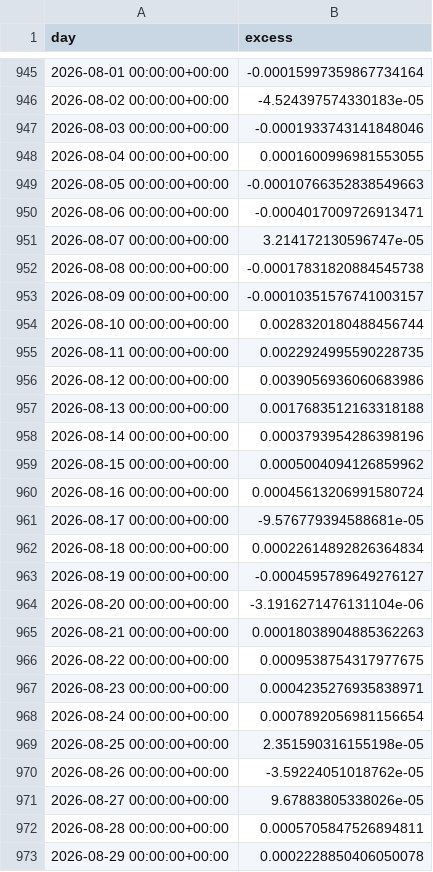
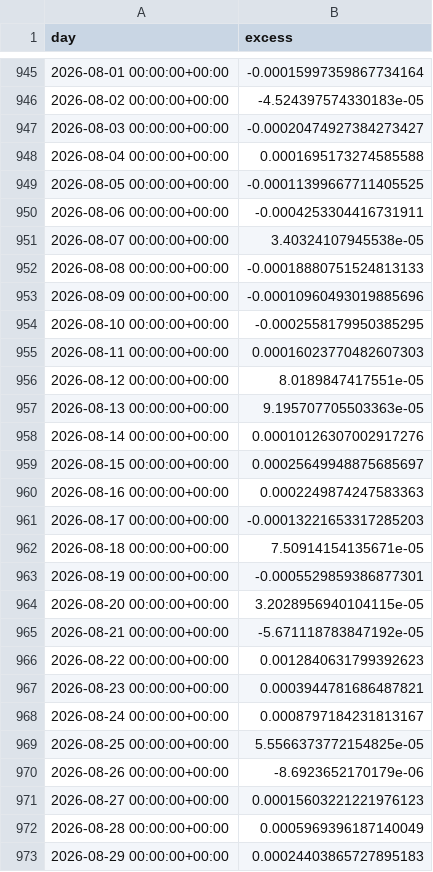
Before and after one commit to mtrinkner/crypto-funding, a CSV file: reports/cross_venue_primary_daily.csv, drawn as a sheet; only a part is shown, gaps mark what is left out; the diff covers the shown part only.

```diff
--- a/reports/cross_venue_primary_daily.csv
+++ b/reports/cross_venue_primary_daily.csv
@@ -946,28 +946,28 @@ day,excess
 2026-08-02 00:00:00+00:00,-4.524397574330183e-05
-2026-08-03 00:00:00+00:00,-0.0001933743141848046
-2026-08-04 00:00:00+00:00,0.0001600996981553055
-2026-08-05 00:00:00+00:00,-0.00010766352838549663
-2026-08-06 00:00:00+00:00,-0.0004017009726913471
-2026-08-07 00:00:00+00:00,3.214172130596747e-05
-2026-08-08 00:00:00+00:00,-0.00017831820884545738
-2026-08-09 00:00:00+00:00,-0.00010351576741003157
-2026-08-10 00:00:00+00:00,0.0028320180488456744
-2026-08-11 00:00:00+00:00,0.0022924995590228735
-2026-08-12 00:00:00+00:00,0.0039056936060683986
-2026-08-13 00:00:00+00:00,0.0017683512163318188
-2026-08-14 00:00:00+00:00,0.0003793954286398196
-2026-08-15 00:00:00+00:00,0.0005004094126859962
-2026-08-16 00:00:00+00:00,0.00045613206991580724
-2026-08-17 00:00:00+00:00,-9.576779394588681e-05
-2026-08-18 00:00:00+00:00,0.00022614892826364834
-2026-08-19 00:00:00+00:00,-0.0004595789649276127
-2026-08-20 00:00:00+00:00,-3.1916271476131104e-06
-2026-08-21 00:00:00+00:00,0.00018038904885362263
-2026-08-22 00:00:00+00:00,0.0009538754317977675
-2026-08-23 00:00:00+00:00,0.0004235276935838971
-2026-08-24 00:00:00+00:00,0.0007892056981156654
-2026-08-25 00:00:00+00:00,2.351590316155198e-05
-2026-08-26 00:00:00+00:00,-3.59224051018762e-05
-2026-08-27 00:00:00+00:00,9.67883805338026e-05
-2026-08-28 00:00:00+00:00,0.0005705847526894811
-2026-08-29 00:00:00+00:00,0.0002228850406050078
+2026-08-03 00:00:00+00:00,-0.00020474927384273427
+2026-08-04 00:00:00+00:00,0.0001695173274585588
+2026-08-05 00:00:00+00:00,-0.00011399667711405525
+2026-08-06 00:00:00+00:00,-0.0004253304416731911
+2026-08-07 00:00:00+00:00,3.40324107945538e-05
+2026-08-08 00:00:00+00:00,-0.00018880751524813133
+2026-08-09 00:00:00+00:00,-0.00010960493019885696
+2026-08-10 00:00:00+00:00,-0.0002558179950385295
+2026-08-11 00:00:00+00:00,0.00016023770482607303
+2026-08-12 00:00:00+00:00,8.0189847417551e-05
+2026-08-13 00:00:00+00:00,9.195707705503363e-05
+2026-08-14 00:00:00+00:00,0.00010126307002917276
+2026-08-15 00:00:00+00:00,0.00025649948875685697
+2026-08-16 00:00:00+00:00,0.0002249874247583363
+2026-08-17 00:00:00+00:00,-0.00013221653317285203
+2026-08-18 00:00:00+00:00,7.50914154135671e-05
+2026-08-19 00:00:00+00:00,-0.0005529859386877301
+2026-08-20 00:00:00+00:00,3.2028956940104115e-05
+2026-08-21 00:00:00+00:00,-5.671118783847192e-05
+2026-08-22 00:00:00+00:00,0.0012840631799392623
+2026-08-23 00:00:00+00:00,0.0003944781686487821
+2026-08-24 00:00:00+00:00,0.0008797184231813167
+2026-08-25 00:00:00+00:00,5.5566373772154825e-05
+2026-08-26 00:00:00+00:00,-8.6923652170179e-06
+2026-08-27 00:00:00+00:00,0.00015603221221976123
+2026-08-28 00:00:00+00:00,0.0005969396187140049
+2026-08-29 00:00:00+00:00,0.00024403865727895183
```
Also changed, not shown: 47 edited cells elsewhere in this file, reports/capacity_buckets.csv, reports/dydx_liquidity_by_quarter.csv, 19 other files.
